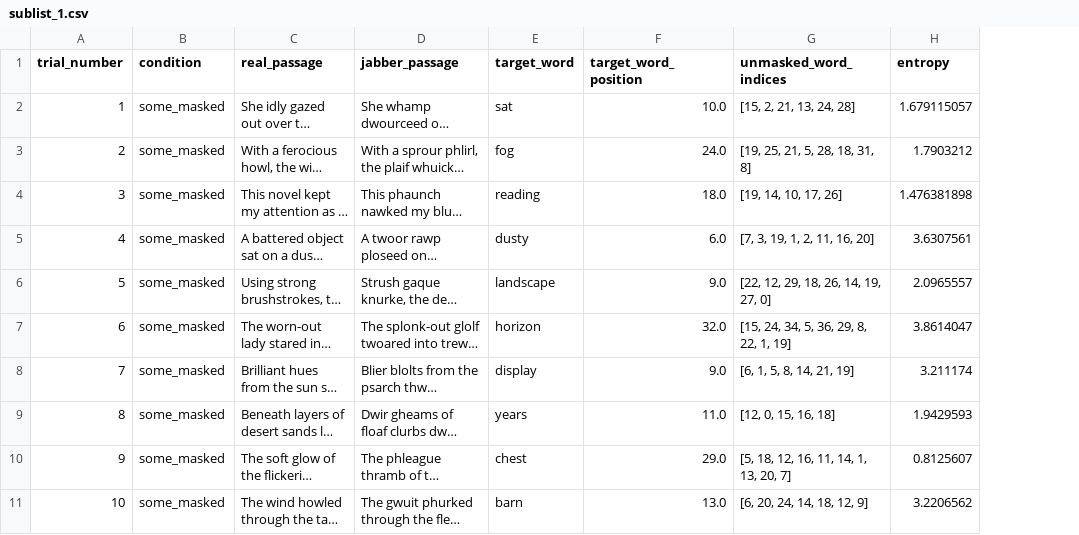
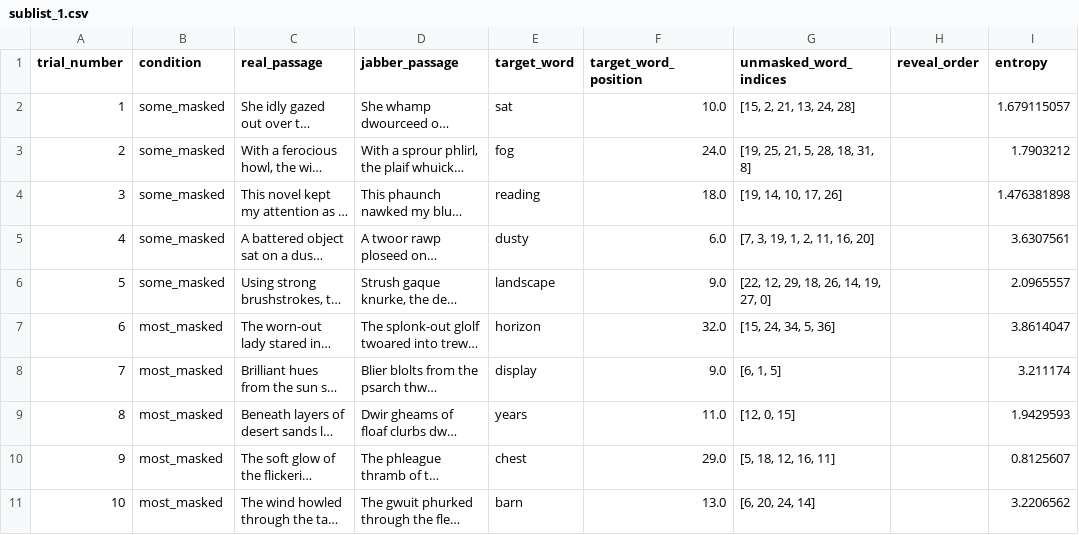
Before and after one commit to kira-breeden/BubbleSem_v2, a CSV file: trial_lists/sublist_1.csv, drawn as a sheet; only a part is shown; long unchanged cells end in …; the diff covers the shown part only; the diff names each change by its address in the sheet, - before the commit and + after, or states it on an @@ line.

```diff
--- a/trial_lists/sublist_1.csv
+++ b/trial_lists/sublist_1.csv
+column H (reveal_order), empty
-B7:B11 (condition): some_masked
+B7:B11 (condition): most_masked
-G7 (unmasked_word_indices): [15, 24, 34, 5, 36, 29, 8, 22, 1, 19]
+G7 (unmasked_word_indices): [15, 24, 34, 5, 36]
-G8 (unmasked_word_indices): [6, 1, 5, 8, 14, 21, 19]
+G8 (unmasked_word_indices): [6, 1, 5]
-G9 (unmasked_word_indices): [12, 0, 15, 16, 18]
+G9 (unmasked_word_indices): [12, 0, 15]
-G10 (unmasked_word_indices): [5, 18, 12, 16, 11, 14, 1, 13, 20, 7]
+G10 (unmasked_word_indices): [5, 18, 12, 16, 11]
-G11 (unmasked_word_indices): [6, 20, 24, 14, 18, 12, 9]
+G11 (unmasked_word_indices): [6, 20, 24, 14]
```
Also changed, not shown: 20 edited cells elsewhere in this file, trial_lists/sublist_2.csv, trial_lists/sublist_4.csv, 14 other files.
